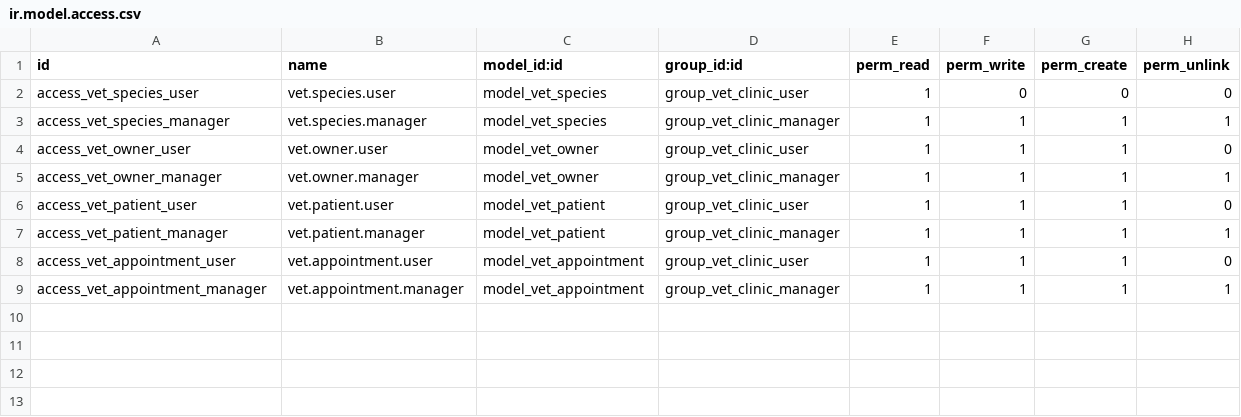
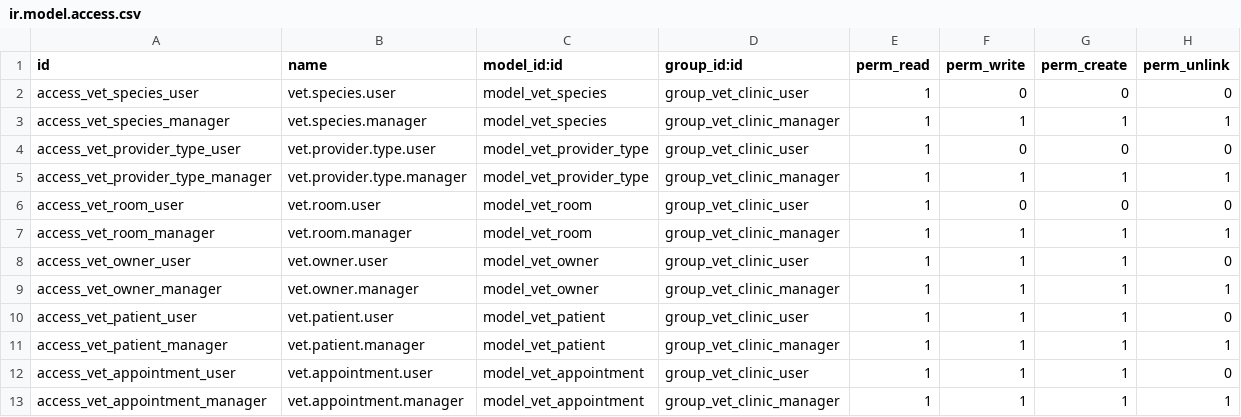
Before and after one commit to veterinarian/vet-odoo, a CSV file: odoo/custom/src/private/vet_clinic/security/ir.model.access.csv, drawn as a sheet; the diff names each change by its address in the sheet, - before the commit and + after, or states it on an @@ line.

```diff
--- a/odoo/custom/src/private/vet_clinic/security/ir.model.access.csv
+++ b/odoo/custom/src/private/vet_clinic/security/ir.model.access.csv
+row 4: access_vet_provider_type_user | vet.provider.type.user | model_vet_provider_type | group_vet_clinic_user | 1 | 0 | 0 | 0
+row 5: access_vet_provider_type_manager | vet.provider.type.manager | model_vet_provider_type | group_vet_clinic_manager | 1 | 1 | 1 | 1
+row 6: access_vet_room_user | vet.room.user | model_vet_room | group_vet_clinic_user | 1 | 0 | 0 | 0
+row 7: access_vet_room_manager | vet.room.manager | model_vet_room | group_vet_clinic_manager | 1 | 1 | 1 | 1
```
Also changed, not shown: 12 other files.
